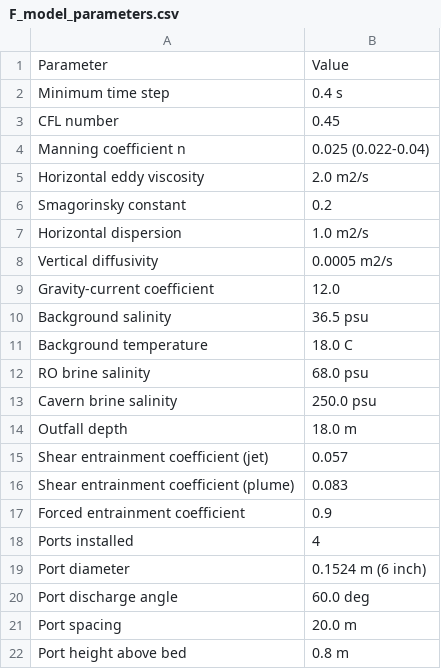
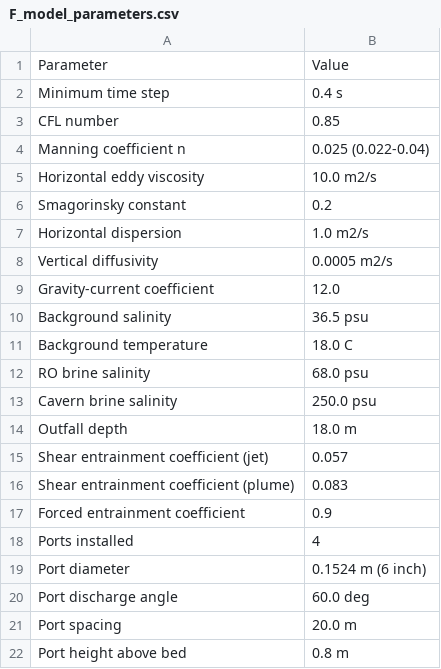
Before and after one commit to samuelakosaonyejekwe/brine-dispersion-analysis-sam, a CSV file: outputs/csv/F_model_parameters.csv, drawn as a sheet.

Commit message:
Reconcile the model-parameter table with the values the solver actually uses
The parameter table documented a horizontal eddy viscosity of 2.0 m2/s and a CFL
number of 0.45, but the coarse regional hydrodynamics were run with Ah = 10.0 and
a Courant safety factor of 0.85 - both hardcoded in run_hydro_state and never
propagated back to the table after the solver was tuned.  A reader could not have
reproduced the runs from the reported parameters.

The hydro now reads these from case_inputs.MODEL instead of hardcoding them, so
there is a single source of truth, and MODEL is set to the values actually used
(10.0 m2/s, 0.85).  The numeric behaviour is unchanged - Ah and the CFL factor
are identical to before and the CFL-limited step (2.2 s medium, 4.0 s far) stays
far above the 0.4 s floor, which is now applied explicitly so that documented
minimum is real.  Because the flow field is bit-identical, no hydro figure,
animation or downstream result changes; only F_model_parameters.csv, the report
table and the slide-5 table are updated.

```diff
--- a/outputs/csv/F_model_parameters.csv
+++ b/outputs/csv/F_model_parameters.csv
@@ -2,5 +2,5 @@ Parameter,Value
 Minimum time step,0.4 s
-CFL number,0.45
+CFL number,0.85
 Manning coefficient n,0.025 (0.022-0.04)
-Horizontal eddy viscosity,2.0 m2/s
+Horizontal eddy viscosity,10.0 m2/s
 Smagorinsky constant,0.2
```
Also changed, not shown: 3 other files.
